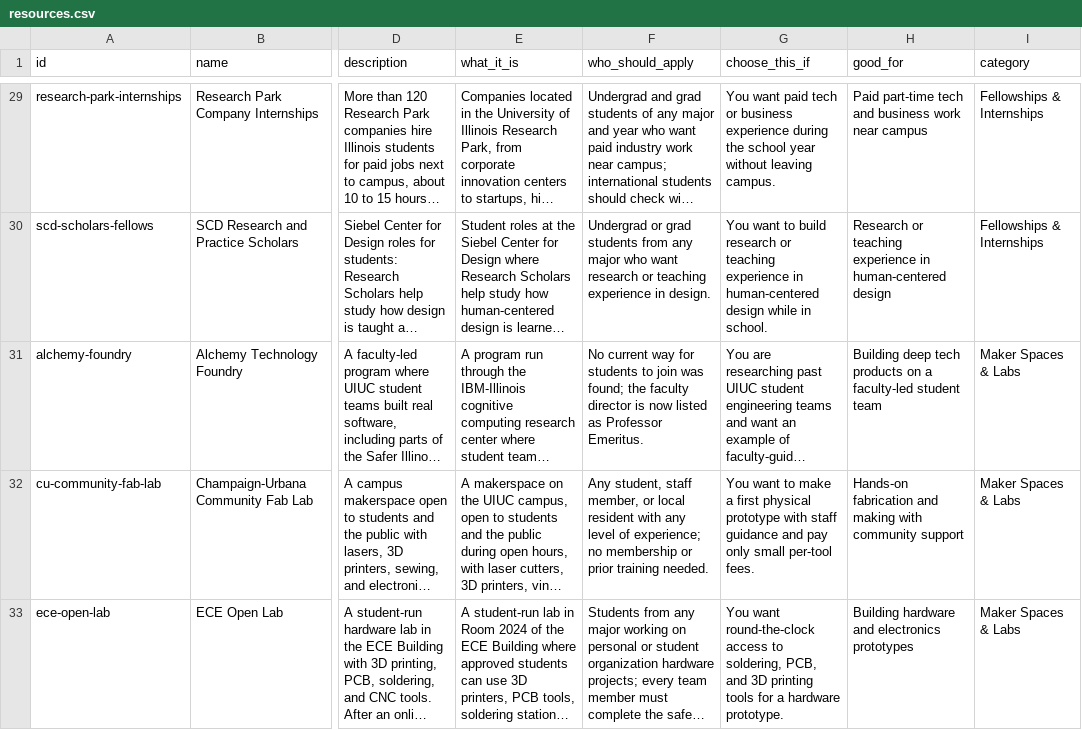
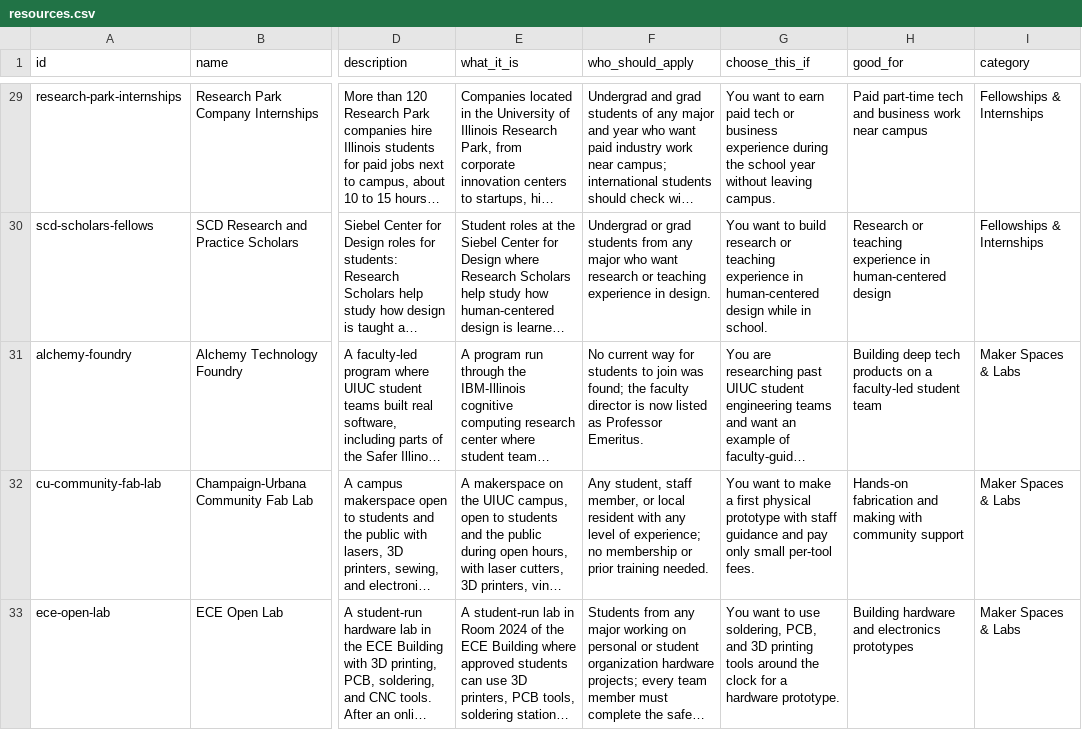
Before and after one commit to Rhea-Shah23/founders-resource-map, a CSV file: data/resources.csv, drawn as a sheet; only a part is shown, gaps mark what is left out; long unchanged cells end in …; the diff covers the shown part only; the diff names each change by its address in the sheet, - before the commit and + after, or states it on an @@ line.

```diff
--- a/data/resources.csv
+++ b/data/resources.csv
-G29 (choose_this_if): You want paid tech…
+G29 (choose_this_if): You want to earn paid tech…
-G33 (choose_this_if): You want round-the-clock access to soldering, PCB, and 3D printing tools for a…
+G33 (choose_this_if): You want to use soldering, PCB, and 3D printing tools around the clock for a…
```
Also changed, not shown: 47 edited cells elsewhere in this file, 3 other files.
